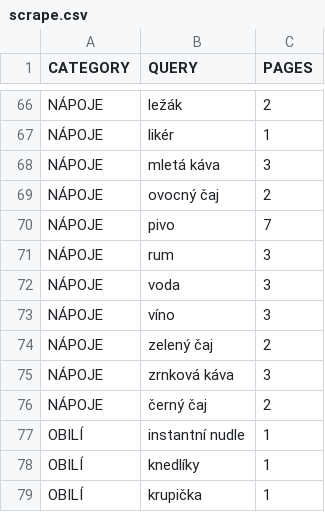
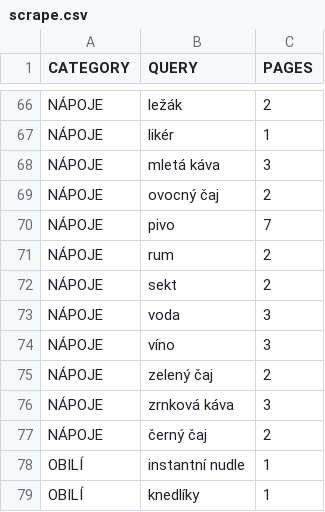
Before and after one commit to mxdpeep/koopi, a CSV file: go/scrape.csv, drawn as a sheet; only a part is shown, gaps mark what is left out; the shorter side is filled out with more unchanged rows.

Commit message:
automatic update

```diff
--- a/go/scrape.csv
+++ b/go/scrape.csv
@@ -70,3 +70,4 @@ NÁPOJE,ovocný čaj,2
 NÁPOJE,pivo,7
-NÁPOJE,rum,3
+NÁPOJE,rum,2
+NÁPOJE,sekt,2
 NÁPOJE,voda,3
```
